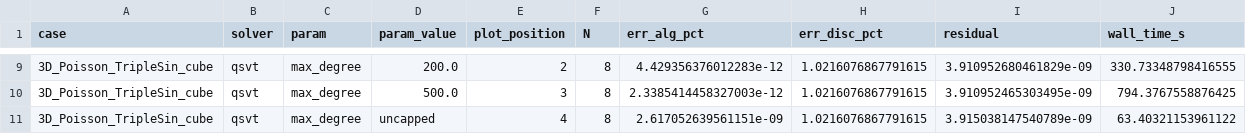
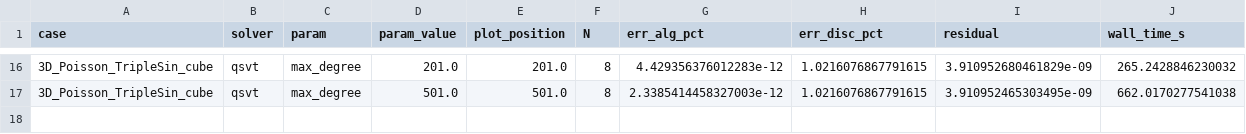
Before and after one commit to jatf-gt/quantum-pde-solvers, a CSV file: results/3Dstudies/figures/data_sensitivity_qsvt_3D.csv, drawn as a sheet; only a part is shown, gaps mark what is left out; the diff covers the shown part only.

Commit message:
Install the second-order grid_fix QSVT studies, 2-D and 3-D
Jobs 3834214 and 3834215 of 2026-08-20 re-measured the order-2 QSVT
parameter studies over max_degree in {5, 8, 11, 15, 21, 51, 201, 501}. The
superseded sweeps sat entirely past the saturation knee, so err_alg read
1e-12 or exactly zero at every grid point and resolved nothing.

The arriving records supersede the live ones for QSVT only: the 2-D HHL set
of 2026-08-20 and the pre-fix VQLS set exist nowhere else, and a wholesale
copy would delete them. The equal-accuracy grid was already correct, so
those records agree with the superseded ones to eleven significant figures
in every field except err_alg -- redefined on 2026-08-19 from a cancellation
of two near-equal quantities to a measured relative L2 error -- and wall time.

Figures, tidy CSVs and the order-2 tables are regenerated from the merged
archives. Both directories now carry a PROVENANCE.md giving the origin of
every file.

3Dstudies_4th/run_metadata.grid_fix_3831760.json is deleted: it recorded a
job that produced no retrievable data, and the sweep it was meant to record
has now been re-run successfully. Its details survive in that directory's
PROVENANCE.md.

```diff
--- a/results/3Dstudies/figures/data_sensitivity_qsvt_3D.csv
+++ b/results/3Dstudies/figures/data_sensitivity_qsvt_3D.csv
@@ -9,3 +16,2 @@ case,solver,param,param_value,plot_position,N,err_alg_pct,err_disc_pct,residual,
-3D_Poisson_TripleSin_cube,qsvt,max_degree,200.0,2,8,4.429356376012283e-12,1.0216076867791615,3.910952680461829e-09,330.73348798416555
-3D_Poisson_TripleSin_cube,qsvt,max_degree,500.0,3,8,2.3385414458327003e-12,1.0216076867791615,3.910952465303495e-09,794.3767558876425
-3D_Poisson_TripleSin_cube,qsvt,max_degree,uncapped,4,8,2.617052639561151e-09,1.0216076867791615,3.915038147540789e-09,63.40321153961122
+3D_Poisson_TripleSin_cube,qsvt,max_degree,201.0,201.0,8,4.429356376012283e-12,1.0216076867791615,3.910952680461829e-09,265.2428846230032
+3D_Poisson_TripleSin_cube,qsvt,max_degree,501.0,501.0,8,2.3385414458327003e-12,1.0216076867791615,3.910952465303495e-09,662.0170277541038
```
Also changed, not shown: 8 added rows, 1 removed row and 26 edited cells elsewhere in this file, results/2Dstudies/figures/data_equal_accuracy_2D.csv, results/2Dstudies/figures/data_sensitivity_qsvt_2D.csv, 17 other files.
